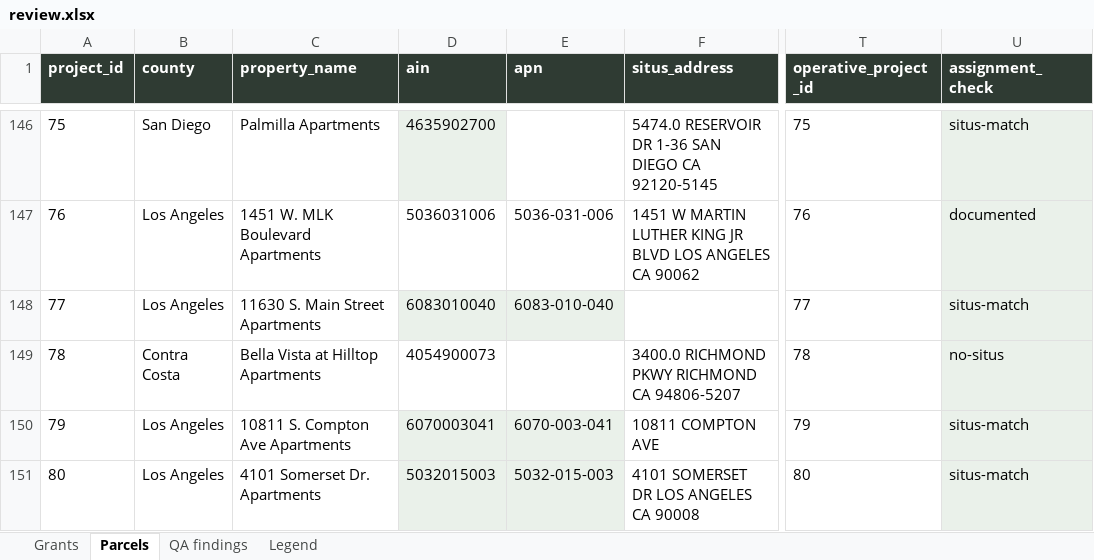
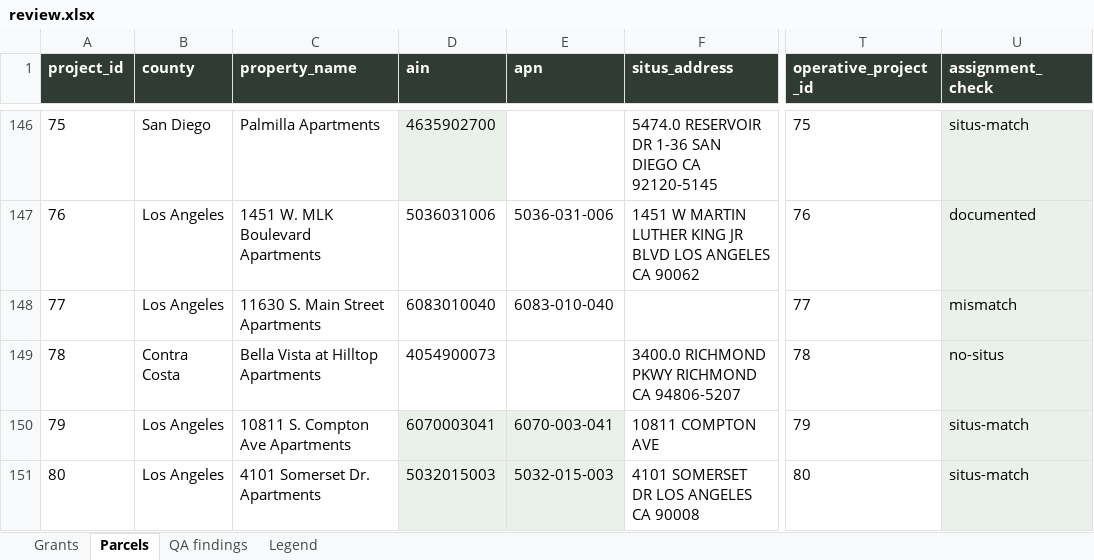
Before and after one commit to adghayes/jpa-welfare-exemptions, an Excel workbook: output/dataset/review.xlsx, sheet Parcels, drawn as a sheet; only a part is shown, gaps mark what is left out; values as stored, in another font and other column widths than the file's, no borders; the diff covers the shown part only; the diff names each change by its address in the sheet, - before the commit and + after, or states it on an @@ line.

```diff
--- a/output/dataset/review.xlsx (sheet Parcels)
+++ b/output/dataset/review.xlsx (sheet Parcels)
-D148:E148 fill: #EAF1EA
+D148:E148 fill: none
-U148 (assignment_check): situs-match
+U148 (assignment_check): mismatch
```
Also changed, not shown: 44 edited cells and cell formats elsewhere in this sheet, sheet QA findings, 5 other files.
